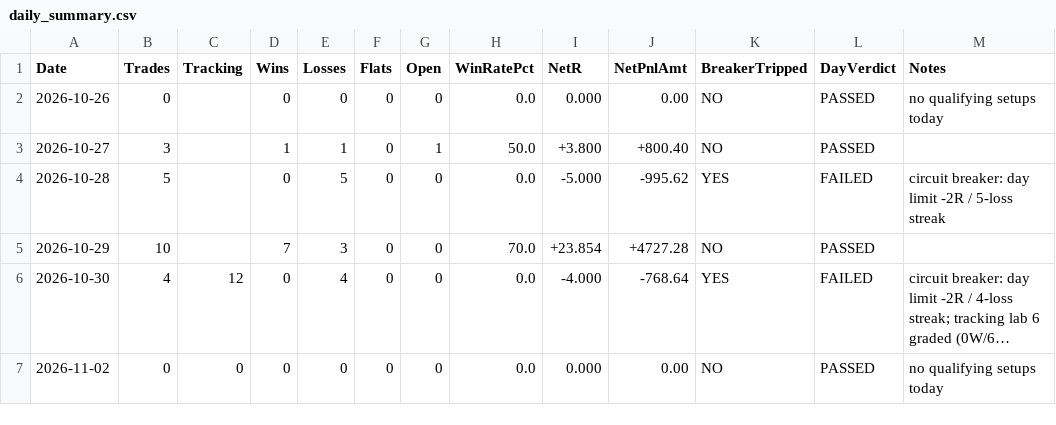
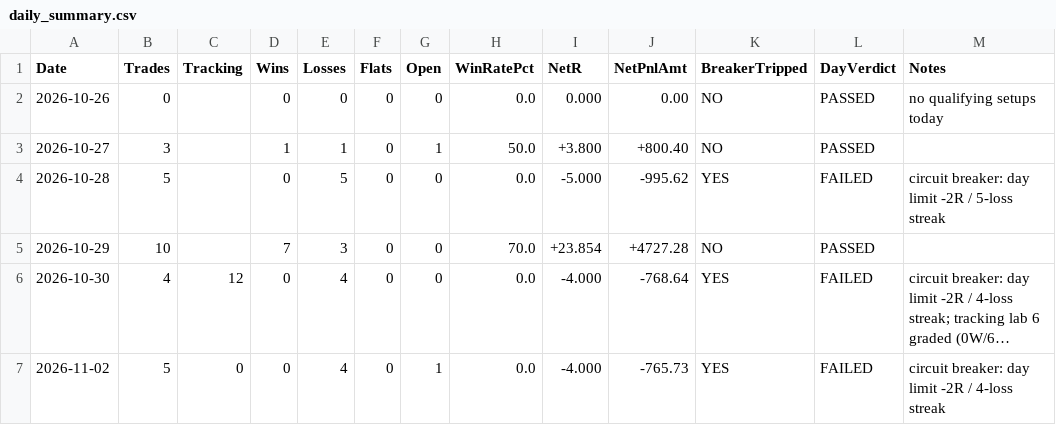
Before and after one commit to ramcruise1000/nse-scanner, a CSV file: journal/daily_summary.csv, drawn as a sheet; long unchanged cells end in …; the diff names each change by its address in the sheet, - before the commit and + after, or states it on an @@ line.

```diff
--- a/journal/daily_summary.csv
+++ b/journal/daily_summary.csv
-B7 (Trades): 0
+B7 (Trades): 5
-E7 (Losses): 0
+E7 (Losses): 4
-G7 (Open): 0
+G7 (Open): 1
-I7 (NetR): 0.000
+I7 (NetR): -4.000
-J7 (NetPnlAmt): 0.00
+J7 (NetPnlAmt): -765.73
-K7 (BreakerTripped): NO
+K7 (BreakerTripped): YES
-L7 (DayVerdict): PASSED
+L7 (DayVerdict): FAILED
-M7 (Notes): no qualifying setups today
+M7 (Notes): circuit breaker: day limit -2R / 4-loss streak
```
Also changed, not shown: journal/trade_journal.csv, 2 other files.
